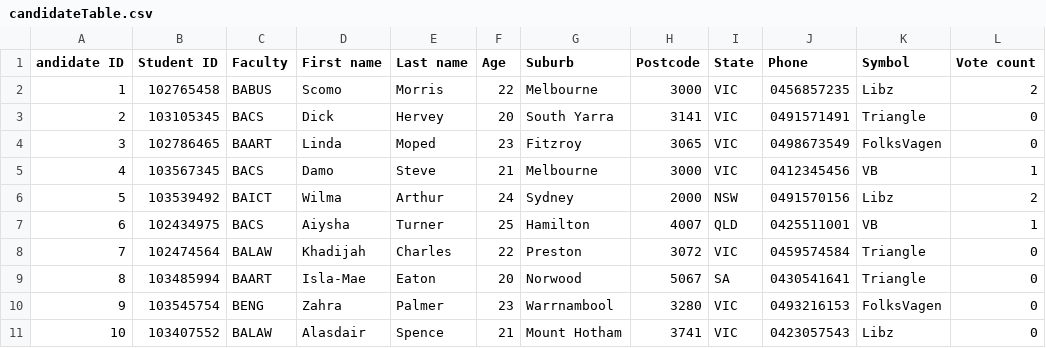
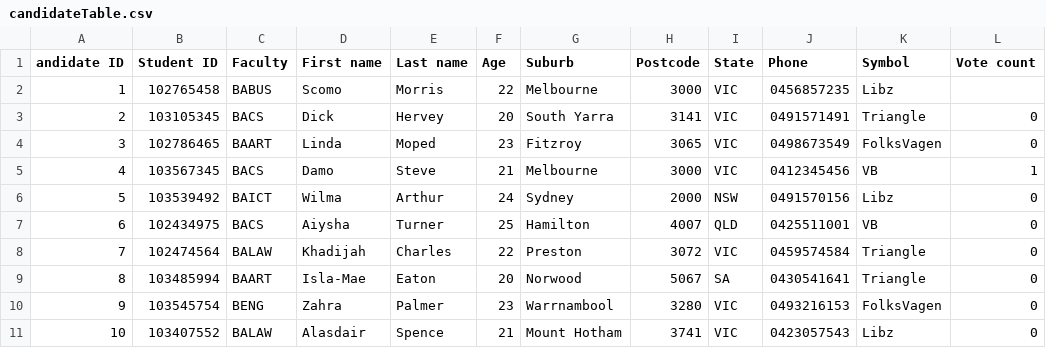
Before and after one commit to nhatnamt/uni-projects, a CSV file: SWE20004 - Final Project/candidateTable.csv, drawn as a sheet.

Commit message:
Add no studentID found

```diff
--- a/SWE20004 - Final Project/candidateTable.csv
+++ b/SWE20004 - Final Project/candidateTable.csv
@@ -1,3 +1,3 @@
 andidate ID,Student ID,Faculty,First name,Last name,Age,Suburb,Postcode,State,Phone,Symbol,Vote count
-1,102765458,BABUS,Scomo,Morris,22,Melbourne,3000,VIC,0456857235,Libz,2
+1,102765458,BABUS,Scomo,Morris,22,Melbourne,3000,VIC,0456857235,Libz,
 2,103105345,BACS,Dick,Hervey,20,South Yarra,3141,VIC,0491571491,Triangle,0
@@ -5,4 +5,4 @@ andidate ID,Student ID,Faculty,First name,Last name,Age,Suburb,Postcode,State,Ph
 4,103567345,BACS,Damo,Steve,21,Melbourne,3000,VIC,0412345456,VB,1
-5,103539492,BAICT,Wilma,Arthur,24,Sydney,2000,NSW,0491570156,Libz,2
-6,102434975,BACS,Aiysha,Turner,25,Hamilton,4007,QLD,0425511001,VB,1
+5,103539492,BAICT,Wilma,Arthur,24,Sydney,2000,NSW,0491570156,Libz,0
+6,102434975,BACS,Aiysha,Turner,25,Hamilton,4007,QLD,0425511001,VB,0
 7,102474564,BALAW,Khadijah,Charles,22,Preston,3072,VIC,0459574584,Triangle,0
```
Also changed, not shown: 5 other files.
